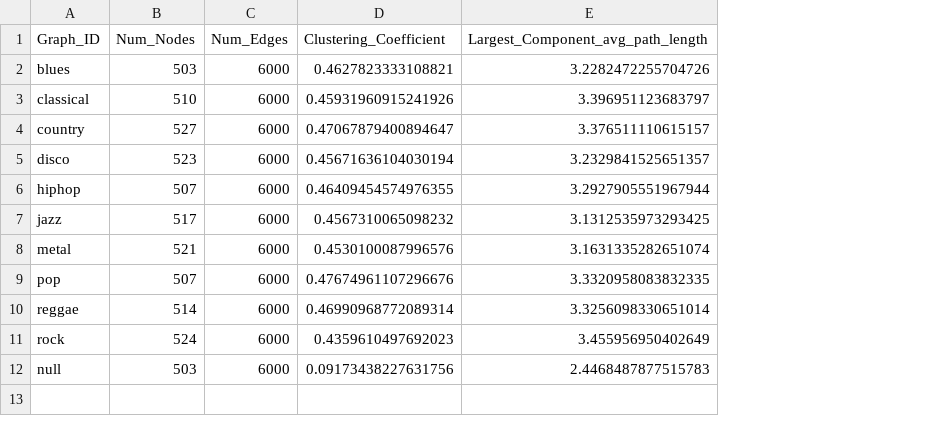
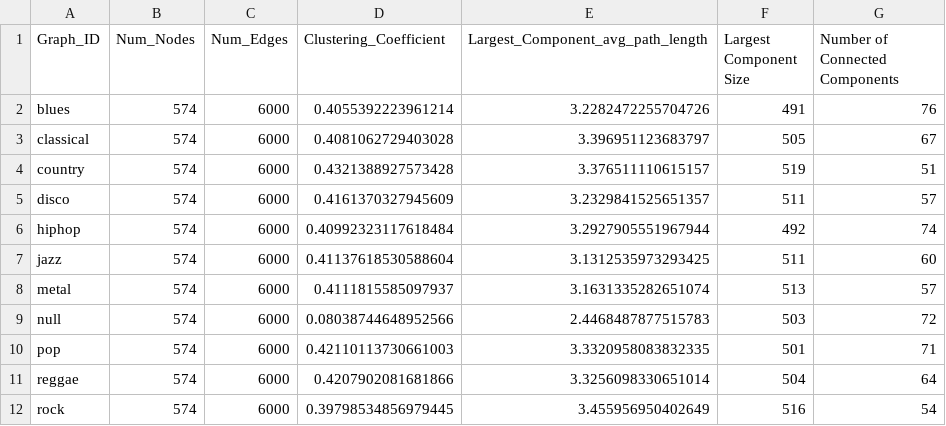
Before and after one commit to Ekkiddle/572NetworkProject, a CSV file: network_metrics.csv, drawn as a sheet; removed rows and columns are numbered as before the commit, all else as after; the diff names each change by its address in the sheet, - before the commit and + after, or states it on an @@ line.

Commit message:
renamed network files

```diff
--- a/network_metrics.csv
+++ b/network_metrics.csv
+column F (Largest Component Size), rows 2-8: 491 | 505 | 519 | 511 | 492 | 511 | 513; rows 10-12: 501 | 504 | 516
+column G (Number of Connected Components), rows 2-8: 76 | 67 | 51 | 57 | 74 | 60 | 57; rows 10-12: 71 | 64 | 54
-B2 (Num_Nodes): 503
+B2 (Num_Nodes): 574
-D2 (Clustering_Coefficient): 0.4627823333108821
+D2 (Clustering_Coefficient): 0.4055392223961214
-B3 (Num_Nodes): 510
+B3 (Num_Nodes): 574
-D3 (Clustering_Coefficient): 0.45931960915241926
+D3 (Clustering_Coefficient): 0.4081062729403028
-B4 (Num_Nodes): 527
+B4 (Num_Nodes): 574
-D4 (Clustering_Coefficient): 0.47067879400894647
+D4 (Clustering_Coefficient): 0.4321388927573428
-B5 (Num_Nodes): 523
+B5 (Num_Nodes): 574
-D5 (Clustering_Coefficient): 0.45671636104030194
+D5 (Clustering_Coefficient): 0.4161370327945609
-B6 (Num_Nodes): 507
+B6 (Num_Nodes): 574
-D6 (Clustering_Coefficient): 0.46409454574976355
+D6 (Clustering_Coefficient): 0.40992323117618484
-B7 (Num_Nodes): 517
+B7 (Num_Nodes): 574
-D7 (Clustering_Coefficient): 0.4567310065098232
+D7 (Clustering_Coefficient): 0.41137618530588604
-B8 (Num_Nodes): 521
+B8 (Num_Nodes): 574
-D8 (Clustering_Coefficient): 0.4530100087996576
+D8 (Clustering_Coefficient): 0.4111815585097937
+row 9: null | 574 | 6000 | 0.08038744648952566 | 2.4468487877515783 | 503 | 72
-B10 (Num_Nodes): 507
+B10 (Num_Nodes): 574
-D10 (Clustering_Coefficient): 0.47674961107296676
+D10 (Clustering_Coefficient): 0.42110113730661003
-B11 (Num_Nodes): 514
+B11 (Num_Nodes): 574
-D11 (Clustering_Coefficient): 0.46990968772089314
+D11 (Clustering_Coefficient): 0.4207902081681866
-B12 (Num_Nodes): 524
+B12 (Num_Nodes): 574
-D12 (Clustering_Coefficient): 0.4359610497692023
+D12 (Clustering_Coefficient): 0.39798534856979445
-row 12: null | 503 | 6000 | 0.09173438227631756 | 2.4468487877515783
```
Also changed, not shown: 21 other files.
